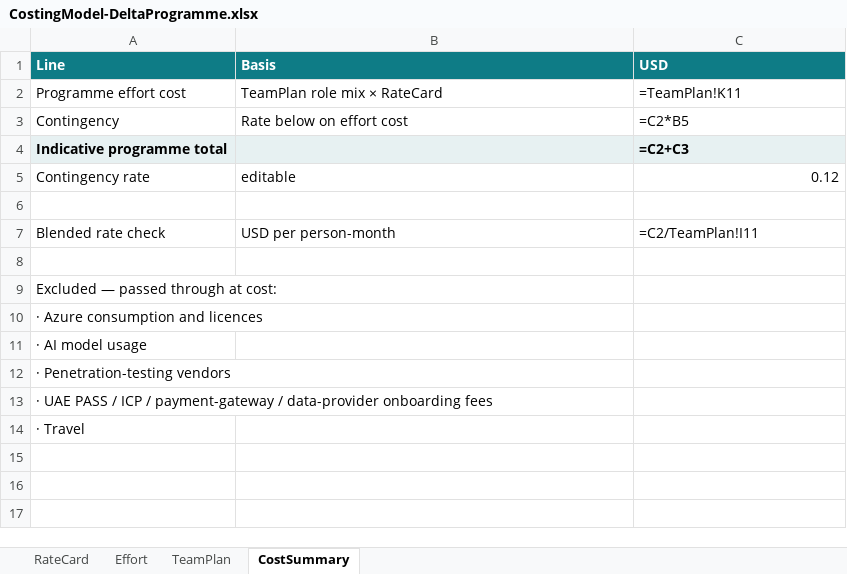
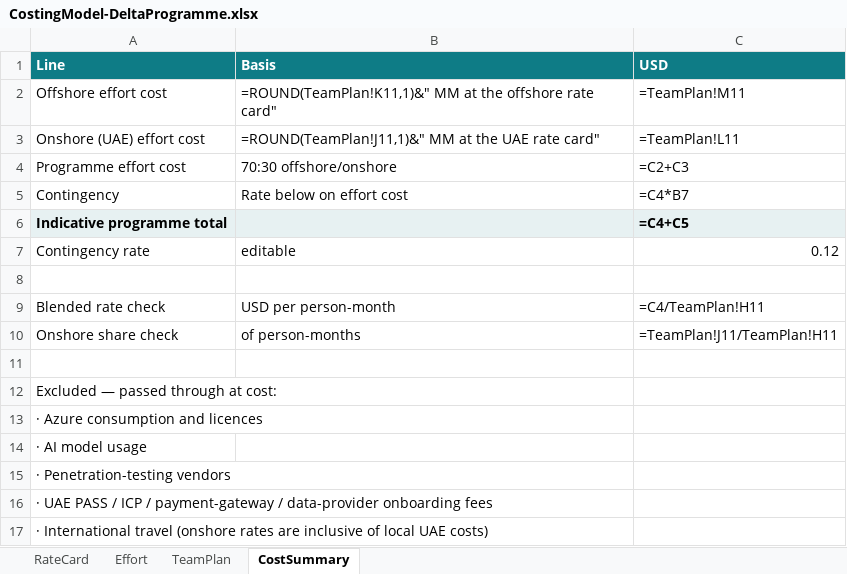
Before and after one commit to mobiliseapplabllp/maritime-project-presentation, an Excel workbook: rfp-response/CostingModel-DeltaProgramme.xlsx, sheet CostSummary, drawn as a sheet; values as stored, in another font and other column widths than the file's, no borders; formulas without a stored value are shown as written; addresses are those after the commit; the diff names each change by its address in the sheet, - before the commit and + after, or states it on an @@ line.

```diff
--- a/rfp-response/CostingModel-DeltaProgramme.xlsx (sheet CostSummary)
+++ b/rfp-response/CostingModel-DeltaProgramme.xlsx (sheet CostSummary)
+row 2: Offshore effort cost | =ROUND(TeamPlan!K11,1)&" MM at the offshore rate card" | =TeamPlan!M11
+row 3: Onshore (UAE) effort cost | =ROUND(TeamPlan!J11,1)&" MM at the UAE rate card" | =TeamPlan!L11
-B4 (Basis): TeamPlan role mix × RateCard
+B4 (Basis): 70:30 offshore/onshore
-C4 (USD): =TeamPlan!K11
+C4 (USD): =C2+C3
-C5 (USD): =C2*B5
+C5 (USD): =C4*B7
-C6 (USD): =C2+C3
+C6 (USD): =C4+C5
-C9 (USD): =C2/TeamPlan!I11
+C9 (USD): =C4/TeamPlan!H11
+row 10: Onshore share check | of person-months | =TeamPlan!J11/TeamPlan!H11
-A17 (Line): · Travel
+A17 (Line): · International travel (onshore rates are inclusive of local UAE costs)
```
Also changed, not shown: sheet TeamPlan, sheet RateCard, 1 other file.
